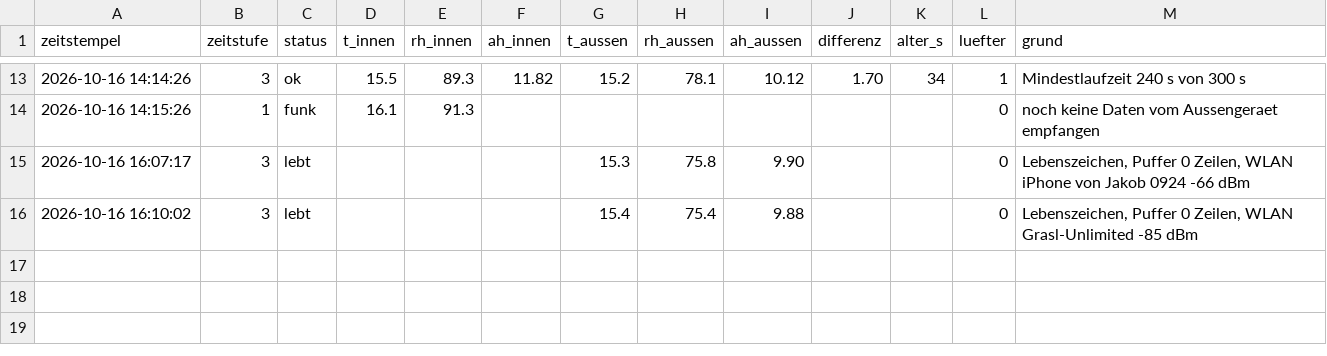
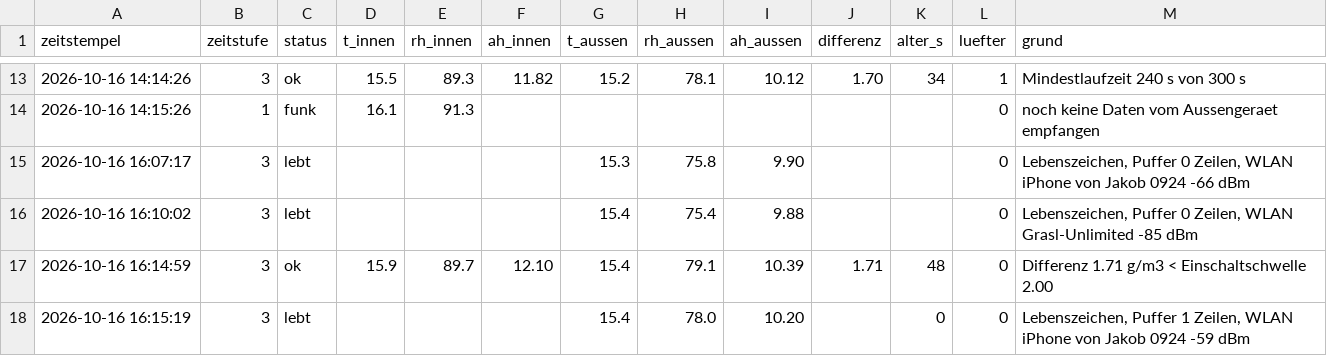
Before and after one commit to ATH2SALZBURG/Kellerl-ftung, a CSV file: tage/2026-10-16.csv, drawn as a sheet; only a part is shown, gaps mark what is left out; the diff names each change by its address in the sheet, - before the commit and + after, or states it on an @@ line.

```diff
--- a/tage/2026-10-16.csv
+++ b/tage/2026-10-16.csv
+row 17: 2026-10-16 16:14:59 | 3 | ok | 15.9 | 89.7 | 12.10 | 15.4 | 79.1 | 10.39 | 1.71 | 48 | 0 | Differenz 1.71 g/m3 < Einschaltschwelle 2.00
+row 18: 2026-10-16 16:15:19 | 3 | lebt |  |  |  | 15.4 | 78.0 | 10.20 |  | 0 | 0 | Lebenszeichen, Puffer 1 Zeilen, WLAN iPhone von Jakob 0924 -59 dBm
```
Also changed, not shown: 2 other files.
